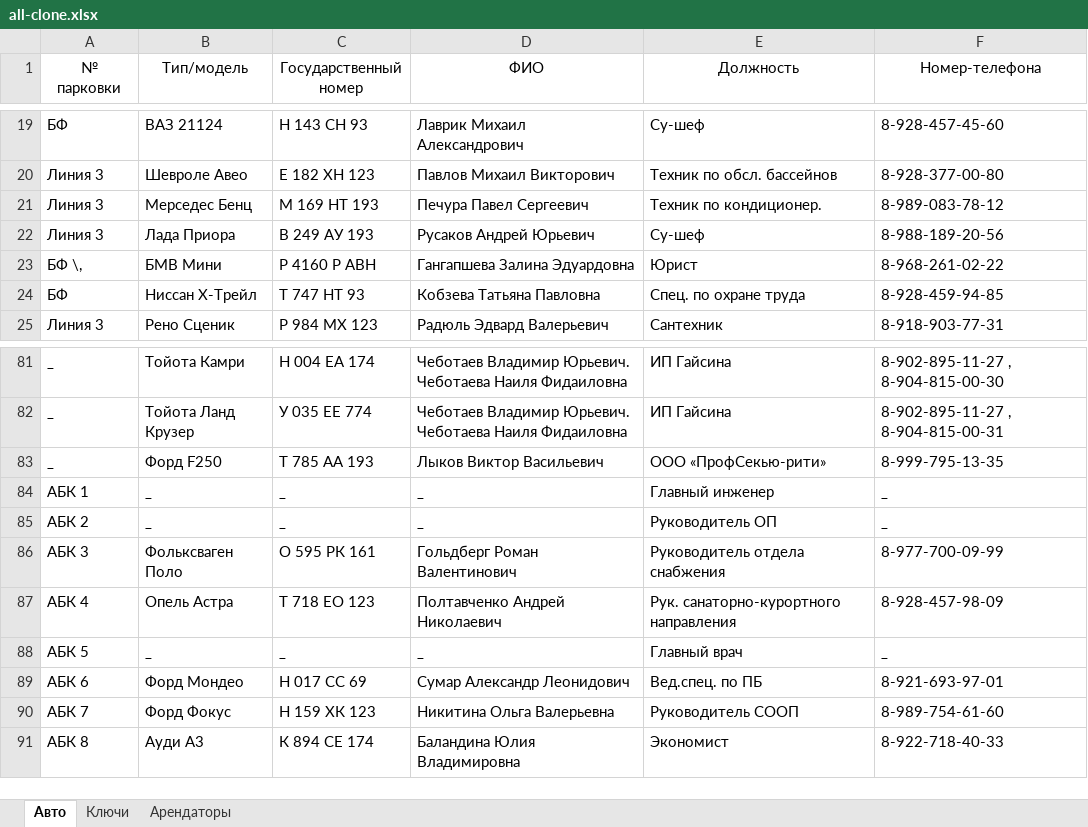
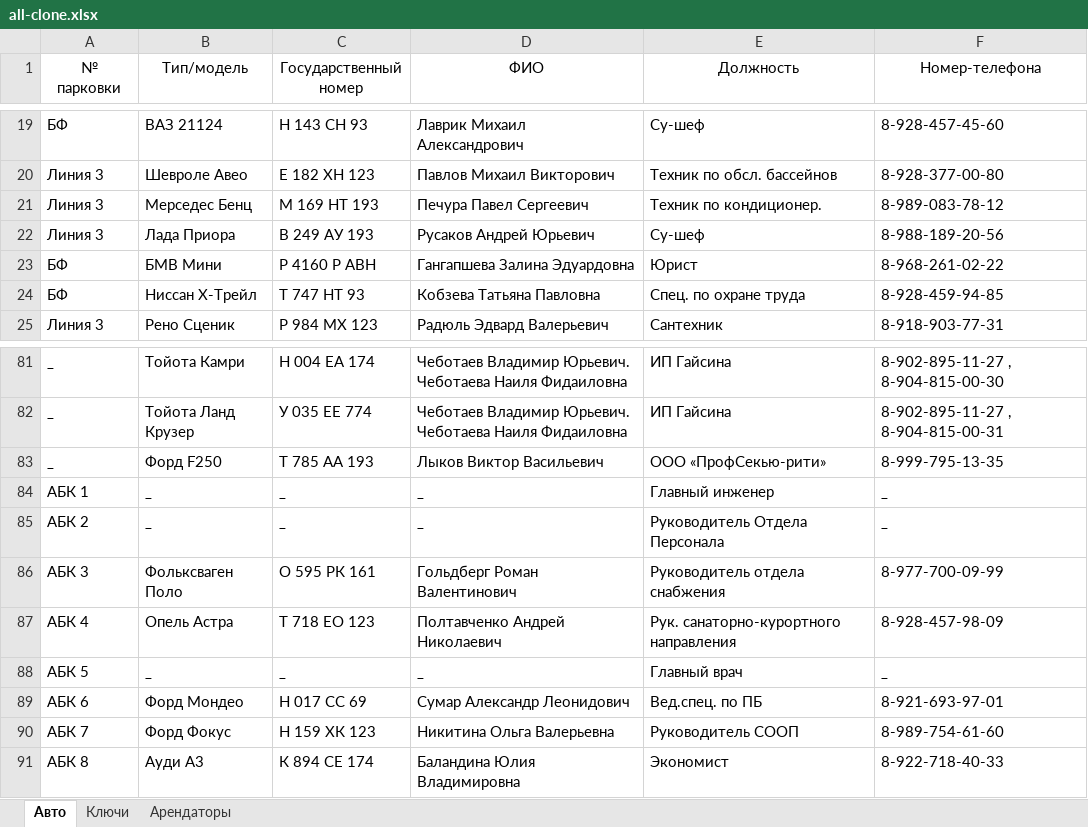
Before and after one commit to nbvtim/work, an Excel workbook: SOURS/all-clone.xlsx, sheet Авто, drawn as a sheet; only a part is shown, gaps mark what is left out; values as stored, in another font and other column widths than the file's, no borders; the diff names each change by its address in the sheet, - before the commit and + after, or states it on an @@ line.

```diff
--- a/SOURS/all-clone.xlsx (sheet Авто)
+++ b/SOURS/all-clone.xlsx (sheet Авто)
-A23 (№ парковки): БФ \,
+A23 (№ парковки): БФ
-E85 (Должность): Руководитель ОП
+E85 (Должность): Руководитель Отдела Персонала
```
Also changed, not shown: 1 other file.
